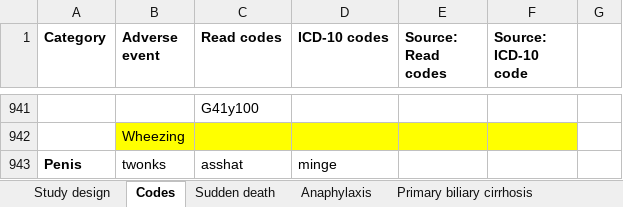
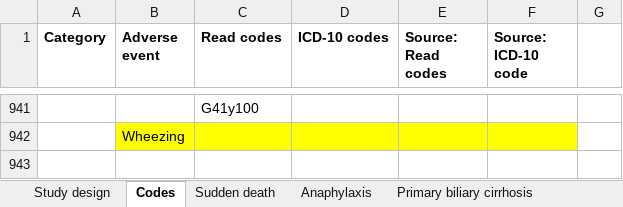
Before and after one commit to EAVE-II/codelist-app, an Excel workbook: code/Adverse events - study design and codes_vB.xlsx, sheet Codes, drawn as a sheet; only a part is shown, gaps mark what is left out; values as stored, in another font and other column widths than the file's, no borders; the diff names each change by its address in the sheet, - before the commit and + after, or states it on an @@ line.

```diff
--- a/code/Adverse events - study design and codes_vB.xlsx (sheet Codes)
+++ b/code/Adverse events - study design and codes_vB.xlsx (sheet Codes)
-row 943: Penis | twonks | asshat | minge
```
Also changed, not shown: 1 other file.
